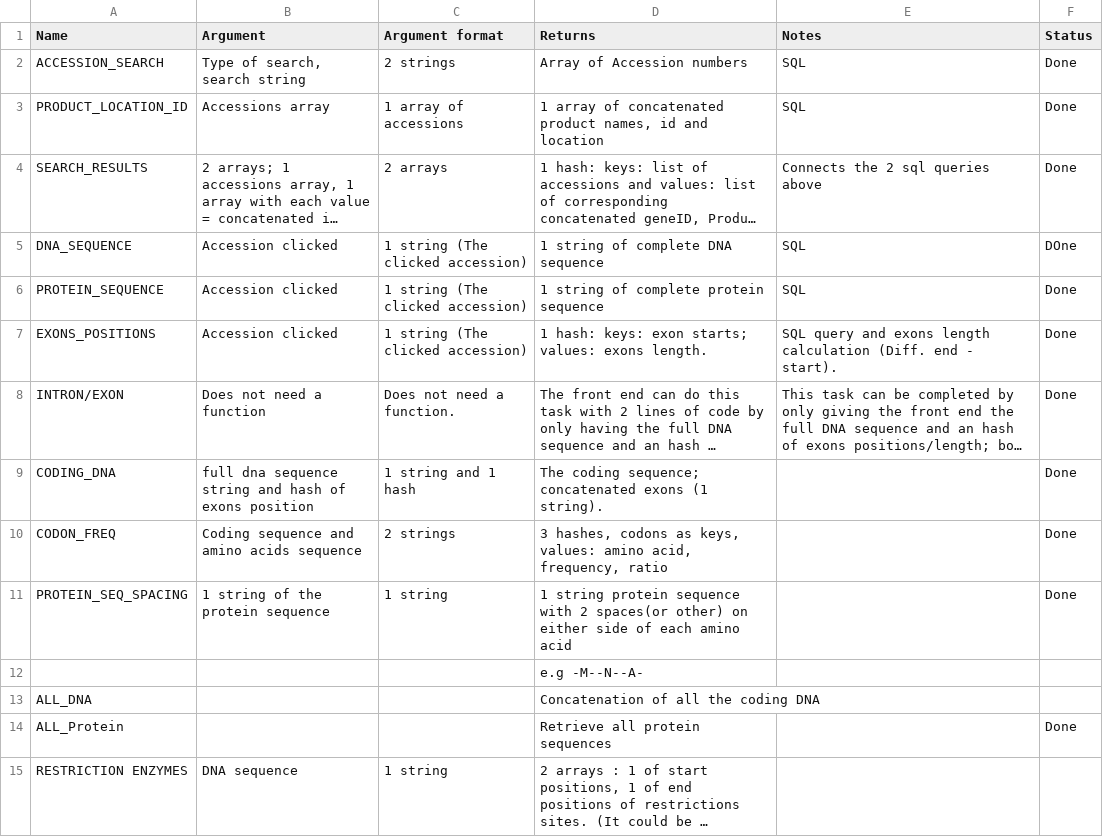
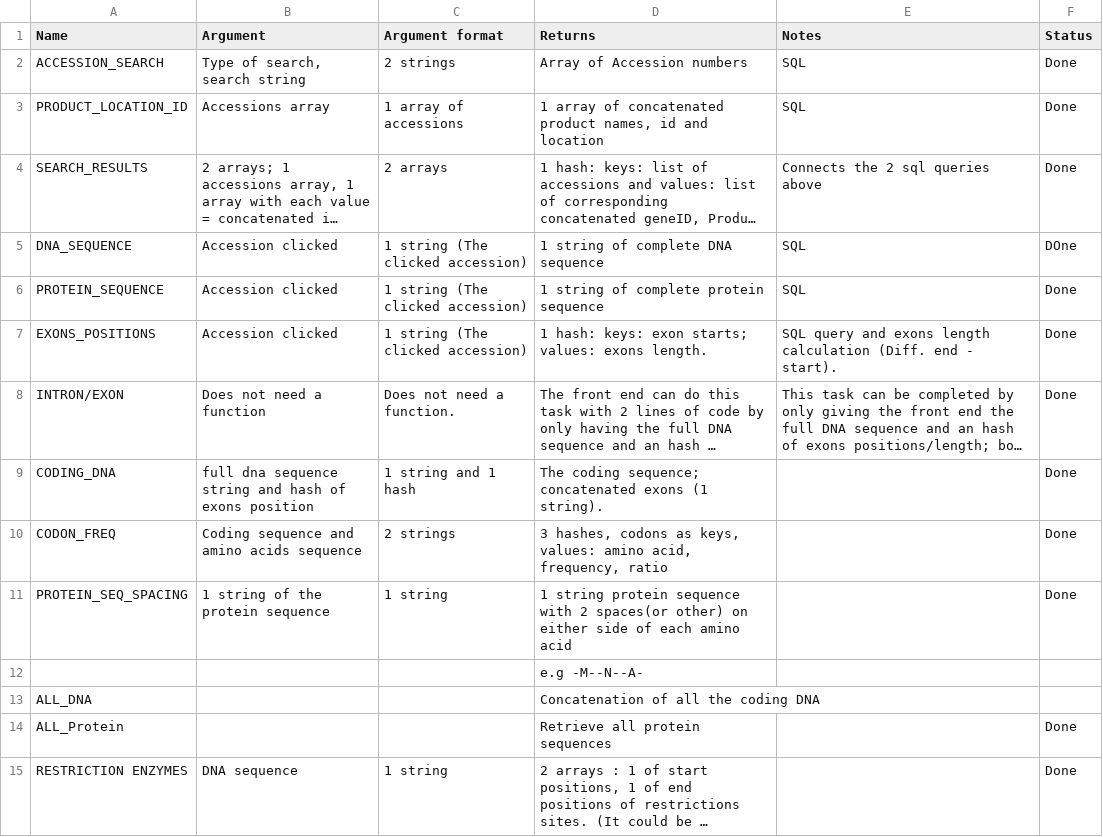
Before and after one commit to RichardJActon/Biocomp2Project, a CSV file: documentation/APIs.csv, drawn as a sheet; long unchanged cells end in …; the diff names each change by its address in the sheet, - before the commit and + after, or states it on an @@ line.

Commit message:
Updated status; new functions made

```diff
--- a/documentation/APIs.csv
+++ b/documentation/APIs.csv
-F15 (Status): (empty)
+F15 (Status): Done
```
